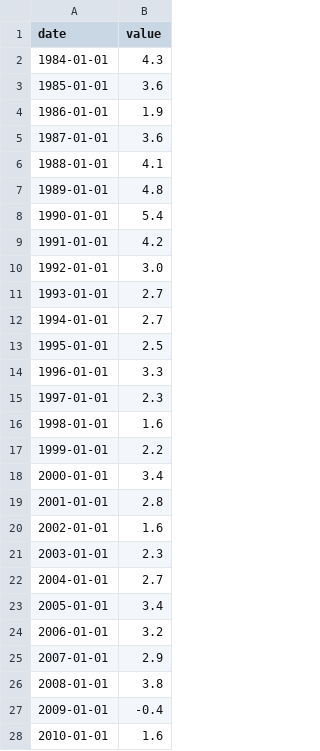
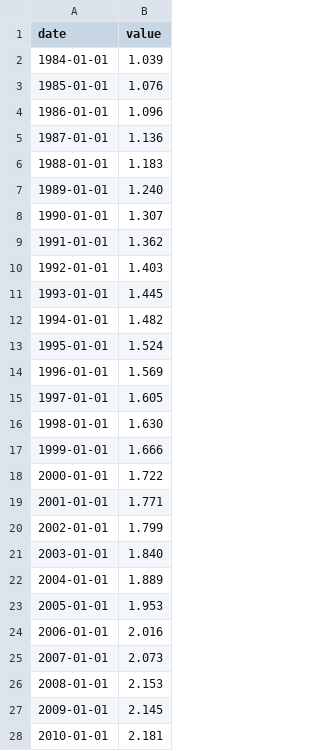
Before and after one commit to dan-sapp-sandbox/sandbox, a CSV file: src/sections/charts/data/INFLATION.csv, drawn as a sheet; only a part is shown; the diff covers the shown part only.

Commit message:
inflation

```diff
--- a/src/sections/charts/data/INFLATION.csv
+++ b/src/sections/charts/data/INFLATION.csv
@@ -1,28 +1,28 @@
 date,value
-1984-01-01,4.3
-1985-01-01,3.6
-1986-01-01,1.9
-1987-01-01,3.6
-1988-01-01,4.1
-1989-01-01,4.8
-1990-01-01,5.4
-1991-01-01,4.2
-1992-01-01,3.0
-1993-01-01,2.7
-1994-01-01,2.7
-1995-01-01,2.5
-1996-01-01,3.3
-1997-01-01,2.3
-1998-01-01,1.6
-1999-01-01,2.2
-2000-01-01,3.4
-2001-01-01,2.8
-2002-01-01,1.6
-2003-01-01,2.3
-2004-01-01,2.7
-2005-01-01,3.4
-2006-01-01,3.2
-2007-01-01,2.9
-2008-01-01,3.8
-2009-01-01,-0.4
-2010-01-01,1.6
+1984-01-01,1.039
+1985-01-01,1.076
+1986-01-01,1.096
+1987-01-01,1.136
+1988-01-01,1.183
+1989-01-01,1.240
+1990-01-01,1.307
+1991-01-01,1.362
+1992-01-01,1.403
+1993-01-01,1.445
+1994-01-01,1.482
+1995-01-01,1.524
+1996-01-01,1.569
+1997-01-01,1.605
+1998-01-01,1.630
+1999-01-01,1.666
+2000-01-01,1.722
+2001-01-01,1.771
+2002-01-01,1.799
+2003-01-01,1.840
+2004-01-01,1.889
+2005-01-01,1.953
+2006-01-01,2.016
+2007-01-01,2.073
+2008-01-01,2.153
+2009-01-01,2.145
+2010-01-01,2.181
```
Also changed, not shown: 14 edited cells elsewhere in this file, 2 other files.
